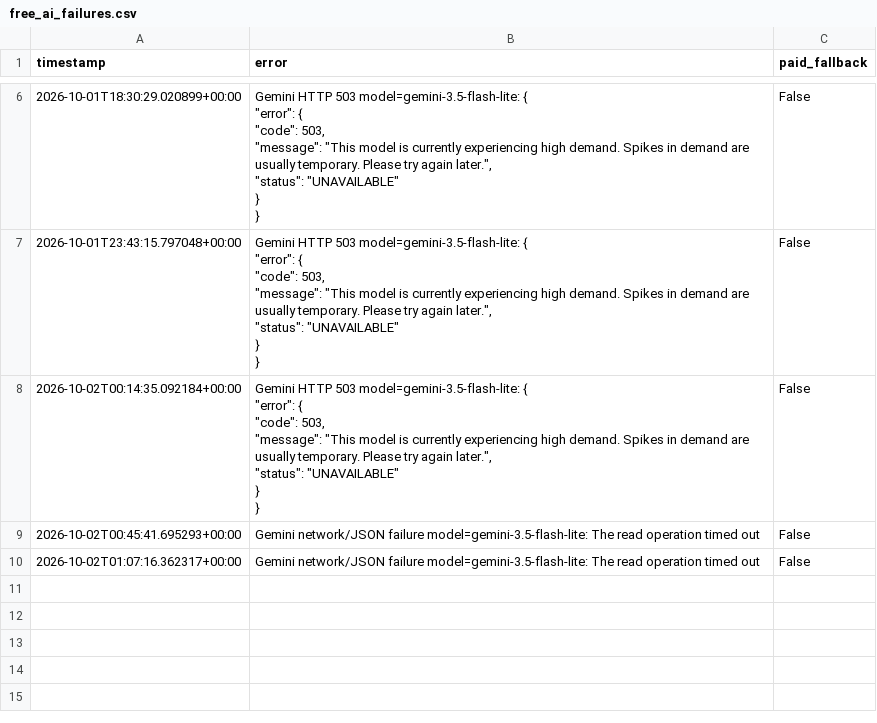
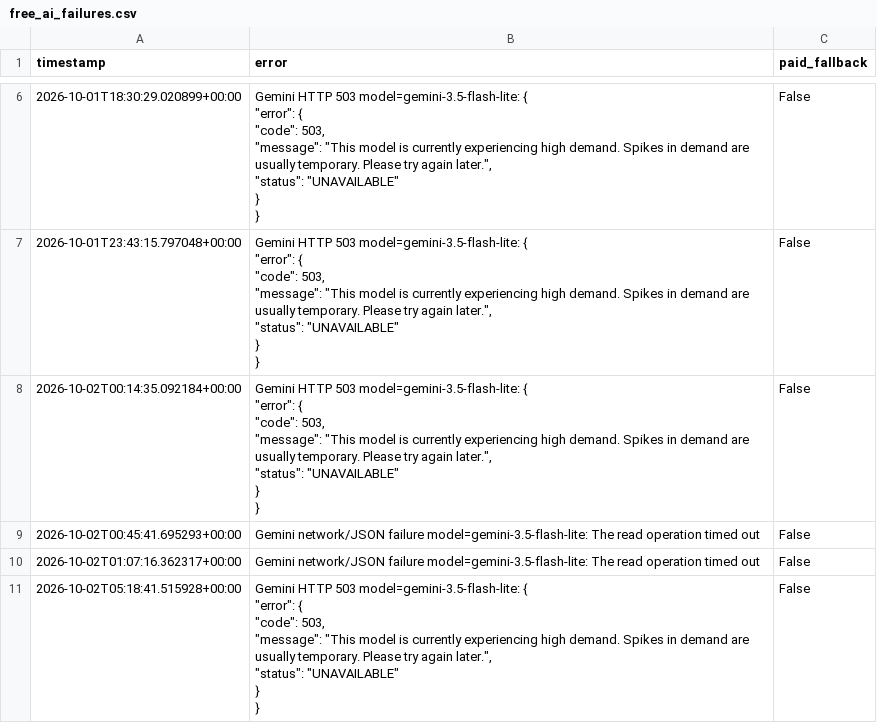
Before and after one commit to AIYAMADAPHOTO/polymarket-free-paper-20260930-001236, a CSV file: freebot-data-v2/free_ai_failures.csv, drawn as a sheet; only a part is shown, gaps mark what is left out.

```diff
--- a/freebot-data-v2/free_ai_failures.csv
+++ b/freebot-data-v2/free_ai_failures.csv
@@ -52 +52,9 @@ timestamp,error,paid_fallback
 2026-10-02T01:07:16.362317+00:00,Gemini network/JSON failure model=gemini-3.5-flash-lite: The read operation timed out,False
+2026-10-02T05:18:41.515928+00:00,"Gemini HTTP 503 model=gemini-3.5-flash-lite: {
+  ""error"": {
+    ""code"": 503,
+    ""message"": ""This model is currently experiencing high demand. Spikes in demand are usually temporary. Please try again later."",
+    ""status"": ""UNAVAILABLE""
+  }
+}
+",False
```
Also changed, not shown: freebot-data-v2/free_fair_values.csv, freebot-data-v2/free_heartbeat.csv, 9 other files.
